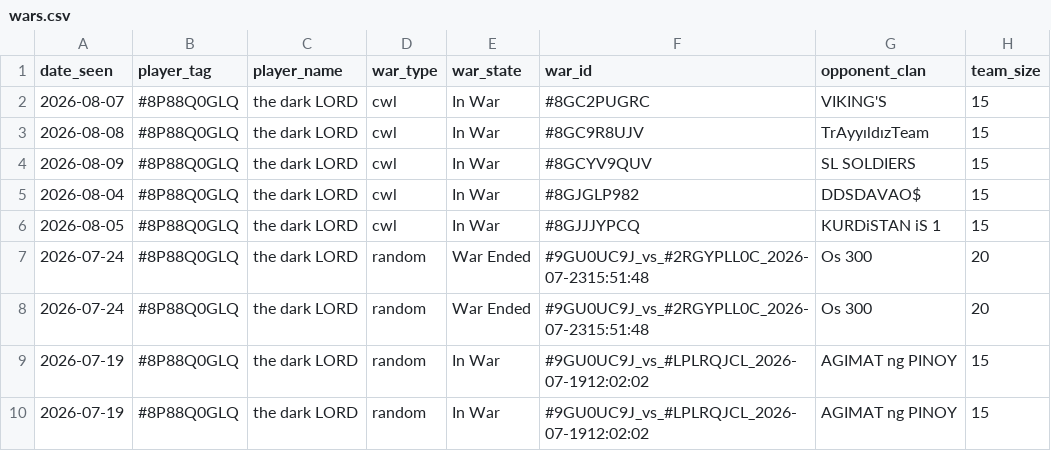
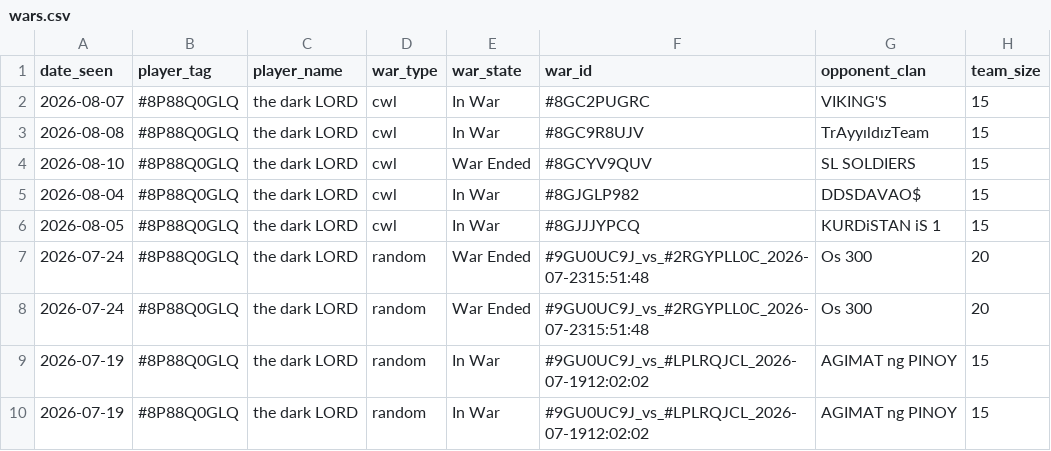
Before and after one commit to i-hridaysaha/COC-Tracker, a CSV file: data/accounts/8P88Q0GLQ/wars.csv, drawn as a sheet; only a part is shown; the diff names each change by its address in the sheet, - before the commit and + after, or states it on an @@ line.

```diff
--- a/data/accounts/8P88Q0GLQ/wars.csv
+++ b/data/accounts/8P88Q0GLQ/wars.csv
-A4 (date_seen): 2026-08-09
+A4 (date_seen): 2026-08-10
-E4 (war_state): In War
+E4 (war_state): War Ended
```
Also changed, not shown: data/accounts/8P88Q0GLQ/costs_history.csv, data/accounts/8P88Q0GLQ/village_history.csv, 7 other files.
